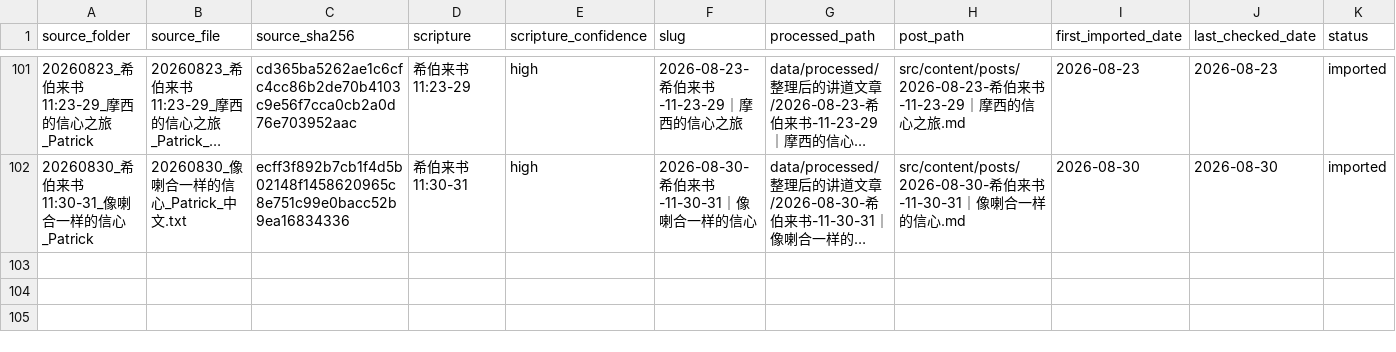
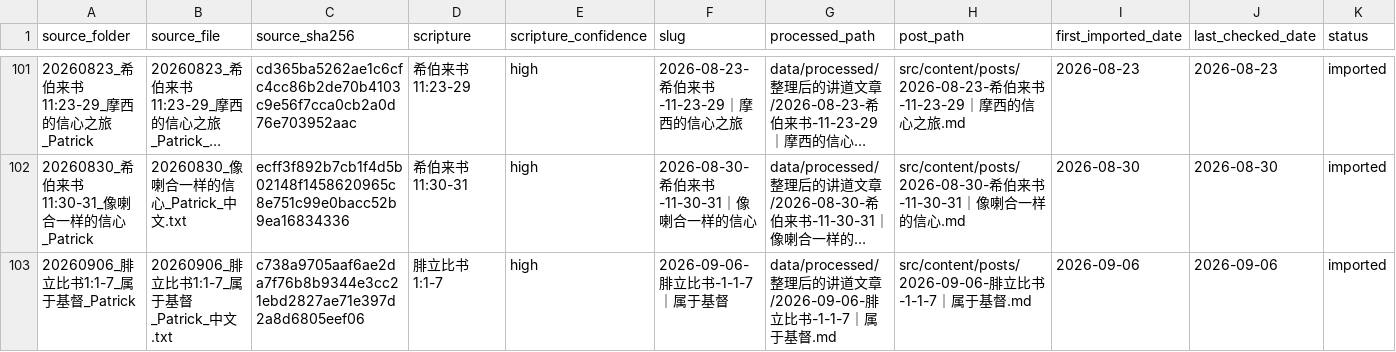
Before and after one commit to Ronnie0229/Ronnie0229.github.io, a CSV file: docs/内容整理报告/sermon-import-registry.csv, drawn as a sheet; only a part is shown, gaps mark what is left out; long unchanged cells end in …; the diff names each change by its address in the sheet, - before the commit and + after, or states it on an @@ line.

Commit message:
Publish Belong to Christ sermon locally

```diff
--- a/docs/内容整理报告/sermon-import-registry.csv
+++ b/docs/内容整理报告/sermon-import-registry.csv
+row 103: 20260906_腓立比书1:1-7_属于基督_Patrick | 20260906_腓立比书1:1-7_属于基督_Patrick_中文.txt | c738a9705aaf6ae2da7f76b8b9344e3cc21ebd2827ae71e397d2a8d6805eef06 | 腓立比书 1:1-7 | high | 2026-09-06-腓立比书-1-1-7｜属于基督 | data/processed/整理后的讲道文章/2026-09-06-腓立比书-1-1-7｜属于基督.md | src/content/posts/2026-09-06-腓立比书-1-1-7｜属于基督.md | 2026-09-06 | 2026-09-06 | imported
```
Also changed, not shown: docs/内容整理报告/讲道文章目录.csv, 4 other files.
